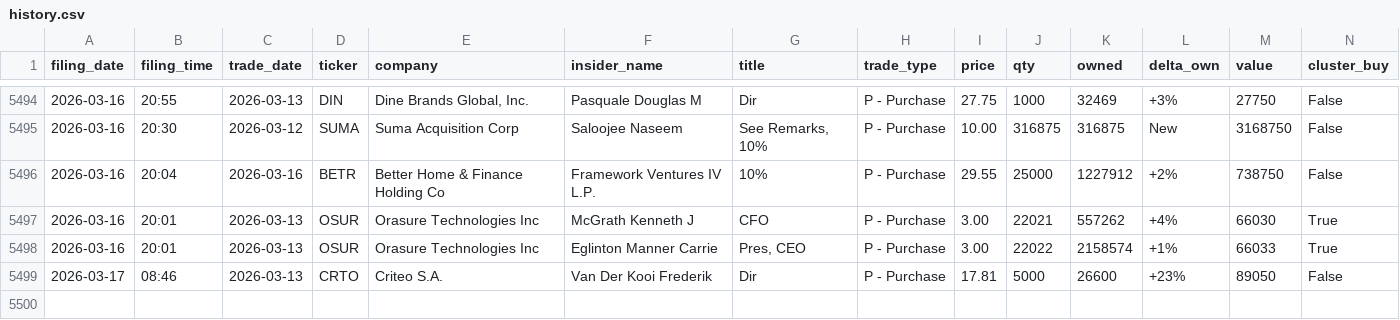
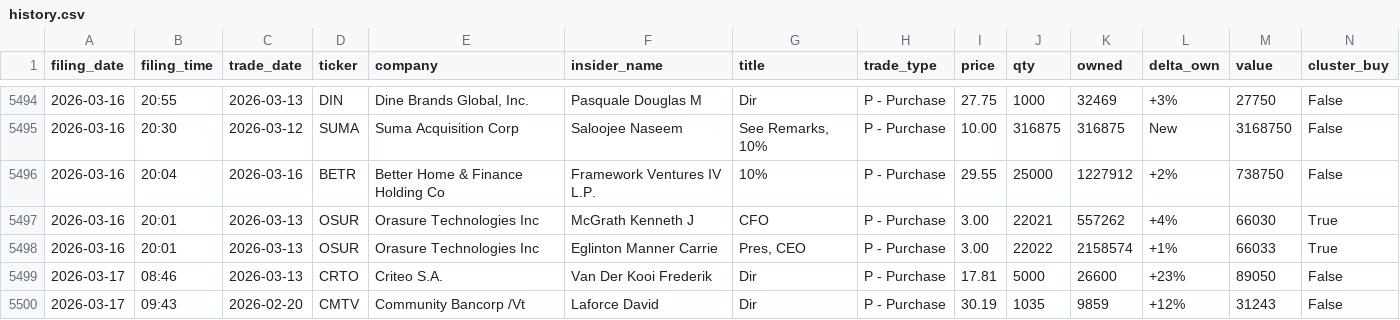
Before and after one commit to shaheedhamid/insider-radar, a CSV file: data/history.csv, drawn as a sheet; only a part is shown, gaps mark what is left out; the diff names each change by its address in the sheet, - before the commit and + after, or states it on an @@ line.

```diff
--- a/data/history.csv
+++ b/data/history.csv
+row 5500: 2026-03-17 | 09:43 | 2026-02-20 | CMTV | Community Bancorp /Vt | Laforce David | Dir | P - Purchase | 30.19 | 1035 | 9859 | +12% | 31243 | False
```
Also changed, not shown: 3 other files.
